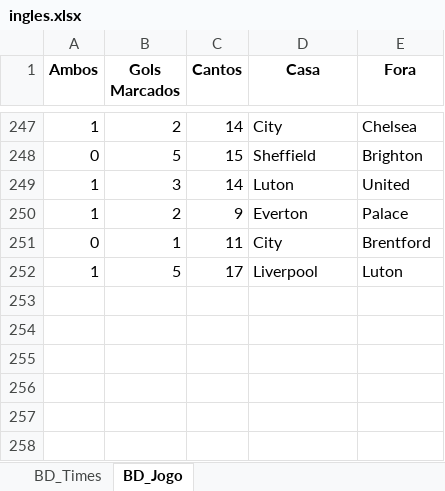
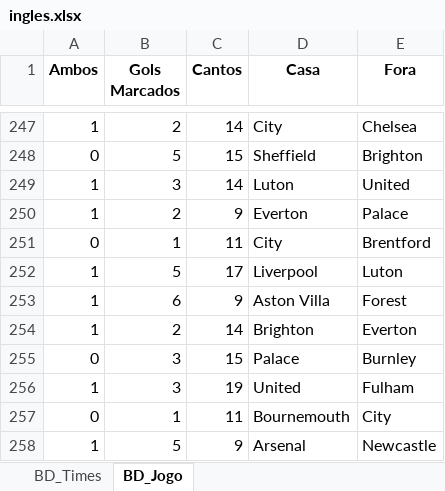
Before and after one commit to marcoscerqueira2603/pagina_apostas, an Excel workbook: ingles.xlsx, sheet BD_Jogo, drawn as a sheet; only a part is shown, gaps mark what is left out; values as stored, in another font and other column widths than the file's, no borders; the diff names each change by its address in the sheet, - before the commit and + after, or states it on an @@ line.

```diff
--- a/ingles.xlsx (sheet BD_Jogo)
+++ b/ingles.xlsx (sheet BD_Jogo)
+row 253: 1 | 6 | 9 | Aston Villa | Forest
+row 254: 1 | 2 | 14 | Brighton | Everton
+row 255: 0 | 3 | 15 | Palace | Burnley
+row 256: 1 | 3 | 19 | United | Fulham
+row 257: 0 | 1 | 11 | Bournemouth | City
+row 258: 1 | 5 | 9 | Arsenal | Newcastle
```
Also changed, not shown: sheet BD_Times, bundesliga.xlsx, espanhol.xlsx, 8 other files.
